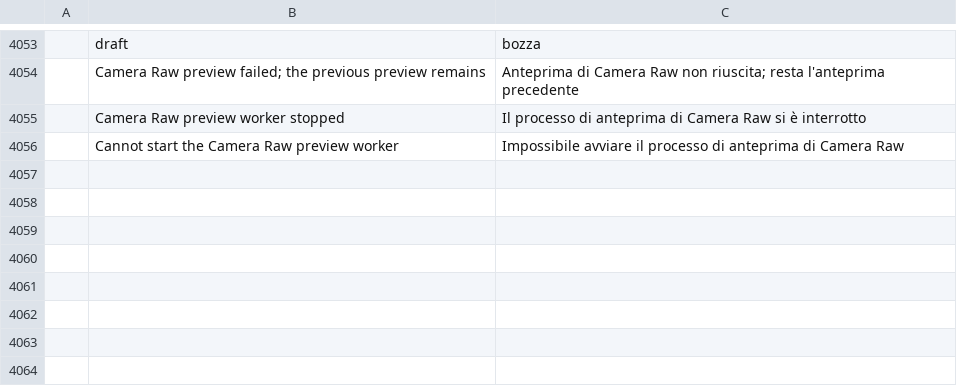
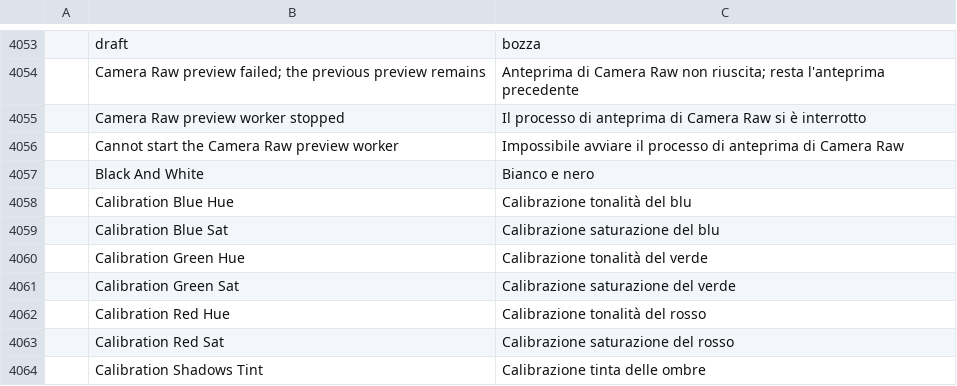
Before and after one commit to yorusd1/yorusphoto, a TSV file: crates/ui-egui/src/i18n/it.tsv, drawn as a sheet; only a part is shown, gaps mark what is left out; the diff names each change by its address in the sheet, - before the commit and + after, or states it on an @@ line.

```diff
--- a/crates/ui-egui/src/i18n/it.tsv
+++ b/crates/ui-egui/src/i18n/it.tsv
+row 4057:  | Black And White | Bianco e nero
+row 4058:  | Calibration Blue Hue | Calibrazione tonalità del blu
+row 4059:  | Calibration Blue Sat | Calibrazione saturazione del blu
+row 4060:  | Calibration Green Hue | Calibrazione tonalità del verde
+row 4061:  | Calibration Green Sat | Calibrazione saturazione del verde
+row 4062:  | Calibration Red Hue | Calibrazione tonalità del rosso
+row 4063:  | Calibration Red Sat | Calibrazione saturazione del rosso
+row 4064:  | Calibration Shadows Tint | Calibrazione tinta delle ombre
```
Also changed, not shown: crates/ui-egui/src/i18n/ko.tsv, 6 other files.
